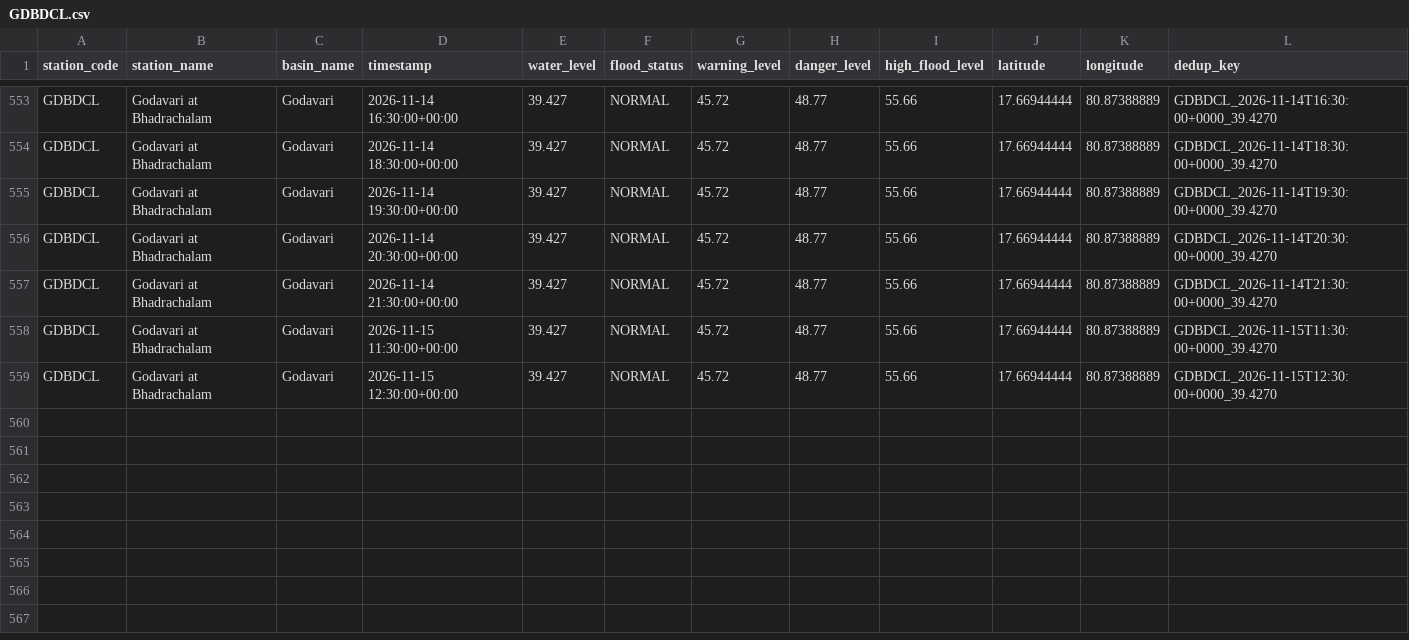
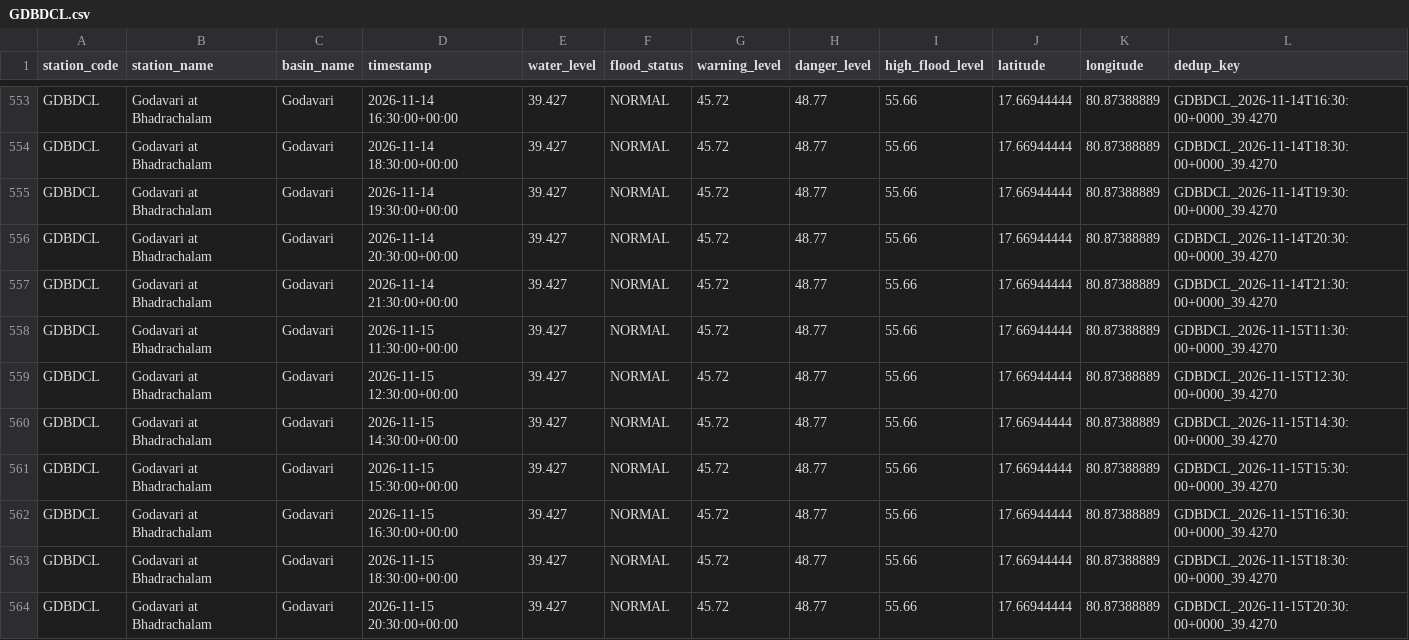
Before and after one commit to Tushar6574/ETLPipeline, a CSV file: output/partitions/GDBDCL.csv, drawn as a sheet; only a part is shown, gaps mark what is left out; the diff names each change by its address in the sheet, - before the commit and + after, or states it on an @@ line.

```diff
--- a/output/partitions/GDBDCL.csv
+++ b/output/partitions/GDBDCL.csv
+row 560: GDBDCL | Godavari at Bhadrachalam | Godavari | 2026-11-15 14:30:00+00:00 | 39.427 | NORMAL | 45.72 | 48.77 | 55.66 | 17.66944444 | 80.87388889 | GDBDCL_2026-11-15T14:30:00+0000_39.4270
+row 561: GDBDCL | Godavari at Bhadrachalam | Godavari | 2026-11-15 15:30:00+00:00 | 39.427 | NORMAL | 45.72 | 48.77 | 55.66 | 17.66944444 | 80.87388889 | GDBDCL_2026-11-15T15:30:00+0000_39.4270
+row 562: GDBDCL | Godavari at Bhadrachalam | Godavari | 2026-11-15 16:30:00+00:00 | 39.427 | NORMAL | 45.72 | 48.77 | 55.66 | 17.66944444 | 80.87388889 | GDBDCL_2026-11-15T16:30:00+0000_39.4270
+row 563: GDBDCL | Godavari at Bhadrachalam | Godavari | 2026-11-15 18:30:00+00:00 | 39.427 | NORMAL | 45.72 | 48.77 | 55.66 | 17.66944444 | 80.87388889 | GDBDCL_2026-11-15T18:30:00+0000_39.4270
+row 564: GDBDCL | Godavari at Bhadrachalam | Godavari | 2026-11-15 20:30:00+00:00 | 39.427 | NORMAL | 45.72 | 48.77 | 55.66 | 17.66944444 | 80.87388889 | GDBDCL_2026-11-15T20:30:00+0000_39.4270
```
Also changed, not shown: output/partitions/CAVMSI.csv, output/partitions/KRSNWDP.csv, 3 other files.
